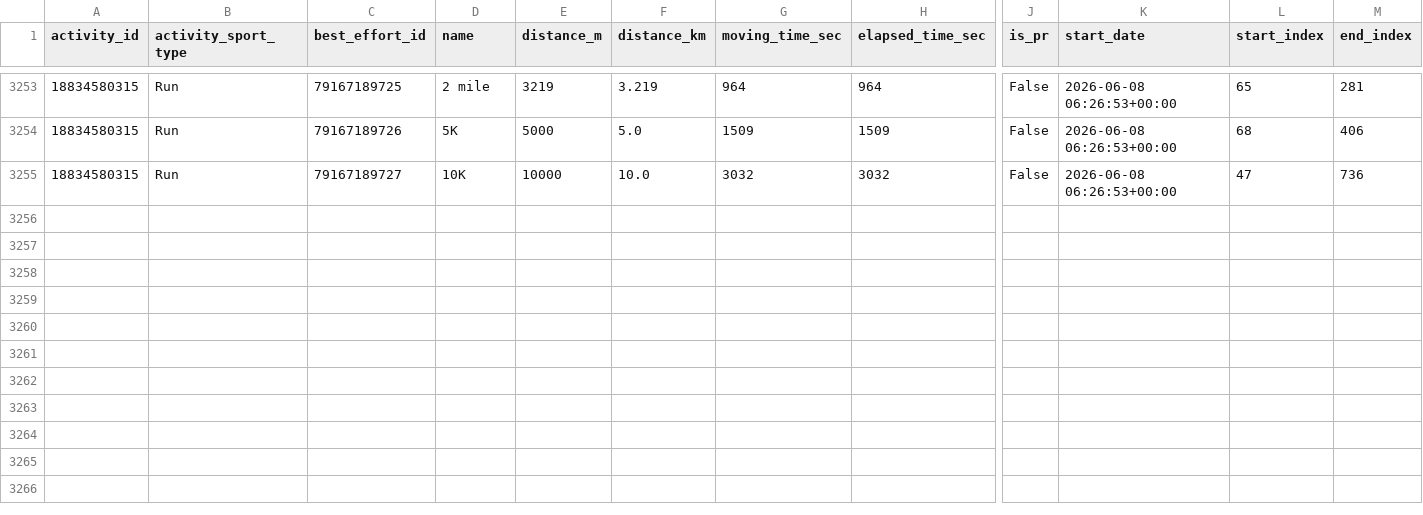
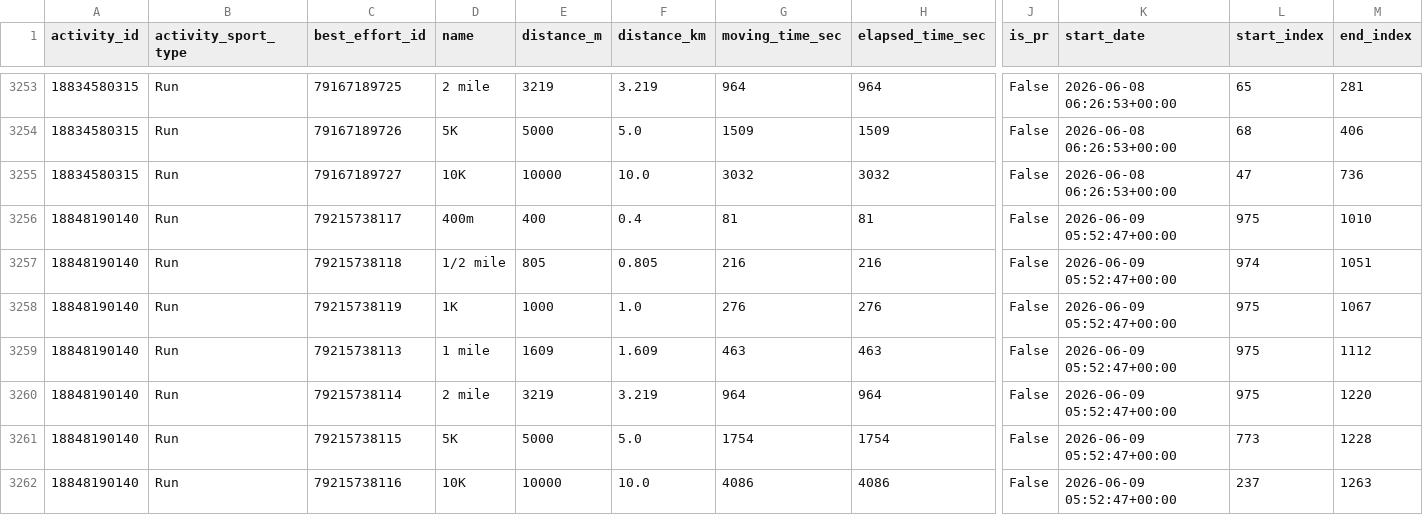
Before and after one commit to alvesisrael/StreamStrava, a CSV file: data/processed/activity_best_efforts_consolidated.csv, drawn as a sheet; only a part is shown, gaps mark what is left out; rows hold the shown columns only; the diff names each change by its address in the sheet, - before the commit and + after, or states it on an @@ line.

```diff
--- a/data/processed/activity_best_efforts_consolidated.csv
+++ b/data/processed/activity_best_efforts_consolidated.csv
+row 3256: 18848190140 | Run | 79215738117 | 400m | 400 | 0.4 | 81 | 81 | False | 2026-06-09 05:52:47+00:00 | 975 | 1010
+row 3257: 18848190140 | Run | 79215738118 | 1/2 mile | 805 | 0.805 | 216 | 216 | False | 2026-06-09 05:52:47+00:00 | 974 | 1051
+row 3258: 18848190140 | Run | 79215738119 | 1K | 1000 | 1.0 | 276 | 276 | False | 2026-06-09 05:52:47+00:00 | 975 | 1067
+row 3259: 18848190140 | Run | 79215738113 | 1 mile | 1609 | 1.609 | 463 | 463 | False | 2026-06-09 05:52:47+00:00 | 975 | 1112
+row 3260: 18848190140 | Run | 79215738114 | 2 mile | 3219 | 3.219 | 964 | 964 | False | 2026-06-09 05:52:47+00:00 | 975 | 1220
+row 3261: 18848190140 | Run | 79215738115 | 5K | 5000 | 5.0 | 1754 | 1754 | False | 2026-06-09 05:52:47+00:00 | 773 | 1228
+row 3262: 18848190140 | Run | 79215738116 | 10K | 10000 | 10.0 | 4086 | 4086 | False | 2026-06-09 05:52:47+00:00 | 237 | 1263
```
Also changed, not shown: data/processed/activity_laps_consolidated.csv, 2 other files.
